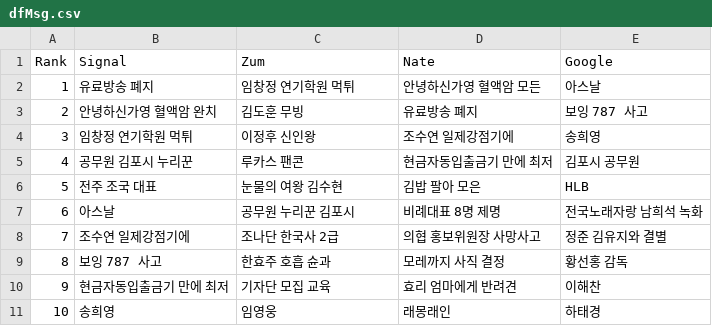
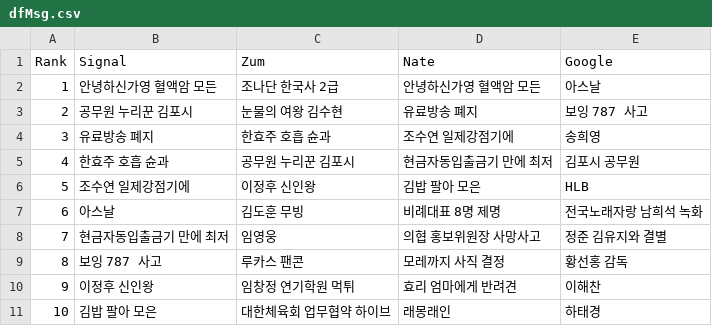
Before and after one commit to TrackerIssues/0301_TeleCollectData, a CSV file: dfMsg.csv, drawn as a sheet.

Commit message:
Auto - Update data!

```diff
--- a/dfMsg.csv
+++ b/dfMsg.csv
@@ -1,11 +1,11 @@
 Rank,Signal,Zum,Nate,Google
-1,유료방송 폐지,임창정 연기학원 먹튀,안녕하신가영 혈액암 모든,아스날
-2,안녕하신가영 혈액암 완치,김도훈 무빙,유료방송 폐지,보잉 787 사고
-3,임창정 연기학원 먹튀,이정후 신인왕,조수연 일제강점기에,송희영
-4,공무원 김포시 누리꾼,루카스 팬콘,현금자동입출금기 만에 최저,김포시 공무원
-5,전주 조국 대표,눈물의 여왕 김수현,김밥 팔아 모은,HLB
-6,아스날,공무원 누리꾼 김포시,비례대표 8명 제명,전국노래자랑 남희석 녹화
-7,조수연 일제강점기에,조나단 한국사 2급,의협 홍보위원장 사망사고,정준 김유지와 결별
-8,보잉 787 사고,한효주 호흡 슌과,모레까지 사직 결정,황선홍 감독
-9,현금자동입출금기 만에 최저,기자단 모집 교육,효리 엄마에게 반려견,이해찬
-10,송희영,임영웅,래몽래인,하태경
+1,안녕하신가영 혈액암 모든,조나단 한국사 2급,안녕하신가영 혈액암 모든,아스날
+2,공무원 누리꾼 김포시,눈물의 여왕 김수현,유료방송 폐지,보잉 787 사고
+3,유료방송 폐지,한효주 호흡 슌과,조수연 일제강점기에,송희영
+4,한효주 호흡 슌과,공무원 누리꾼 김포시,현금자동입출금기 만에 최저,김포시 공무원
+5,조수연 일제강점기에,이정후 신인왕,김밥 팔아 모은,HLB
+6,아스날,김도훈 무빙,비례대표 8명 제명,전국노래자랑 남희석 녹화
+7,현금자동입출금기 만에 최저,임영웅,의협 홍보위원장 사망사고,정준 김유지와 결별
+8,보잉 787 사고,루카스 팬콘,모레까지 사직 결정,황선홍 감독
+9,이정후 신인왕,임창정 연기학원 먹튀,효리 엄마에게 반려견,이해찬
+10,김밥 팔아 모은,대한체육회 업무협약 하이브,래몽래인,하태경
```
Also changed, not shown: 1 other file.
